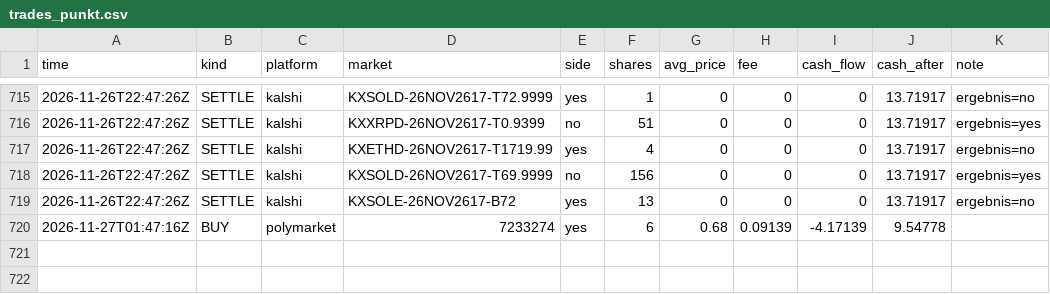
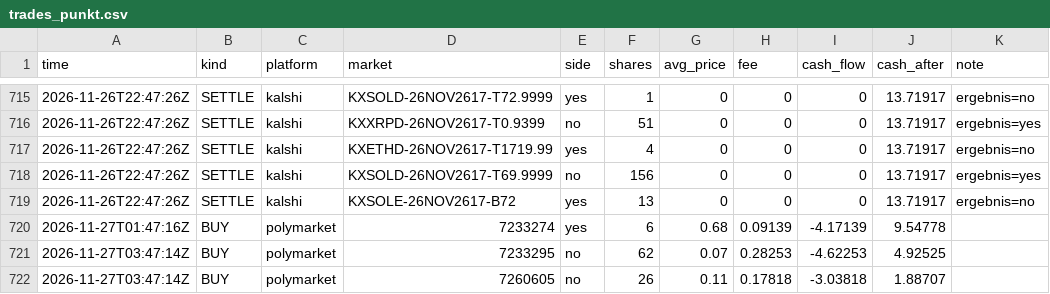
Before and after one commit to rouvenwieland/wahrscheinlichkeits-scanner-public, a CSV file: data/trades_punkt.csv, drawn as a sheet; only a part is shown, gaps mark what is left out; the diff names each change by its address in the sheet, - before the commit and + after, or states it on an @@ line.

```diff
--- a/data/trades_punkt.csv
+++ b/data/trades_punkt.csv
+row 721: 2026-11-27T03:47:14Z | BUY | polymarket | 7233295 | no | 62 | 0.07 | 0.28253 | -4.62253 | 4.92525
+row 722: 2026-11-27T03:47:14Z | BUY | polymarket | 7260605 | no | 26 | 0.11 | 0.17818 | -3.03818 | 1.88707
```
Also changed, not shown: data/berichte/verlauf.csv, data/trades_punkt_10k.csv, 11 other files.
